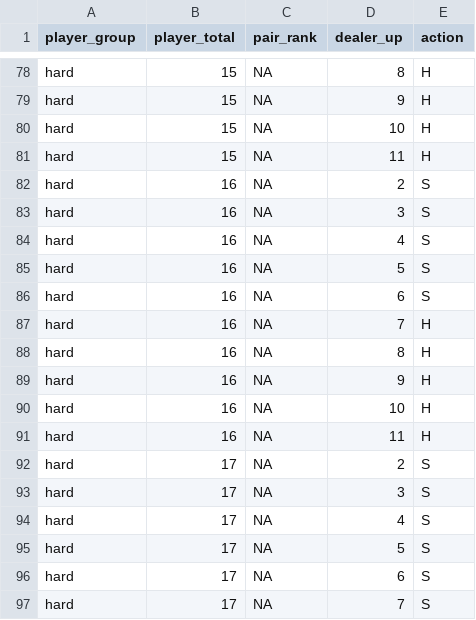
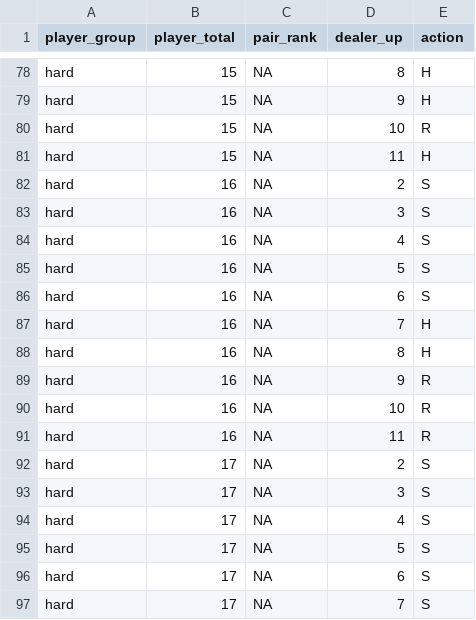
Before and after one commit to sebastjan999/Igra-na-sreco-Blackjack, a CSV file: basic_strategy.csv, drawn as a sheet; only a part is shown, gaps mark what is left out.

```diff
--- a/basic_strategy.csv
+++ b/basic_strategy.csv
@@ -79,3 +79,3 @@ hard,15,NA,8,H
 hard,15,NA,9,H
-hard,15,NA,10,H
+hard,15,NA,10,R
 hard,15,NA,11,H
@@ -88,5 +88,5 @@ hard,16,NA,7,H
 hard,16,NA,8,H
-hard,16,NA,9,H
-hard,16,NA,10,H
-hard,16,NA,11,H
+hard,16,NA,9,R
+hard,16,NA,10,R
+hard,16,NA,11,R
 hard,17,NA,2,S
```
Also changed, not shown: 4 other files.
